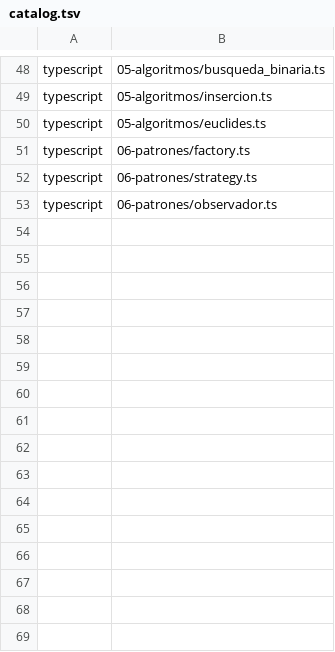
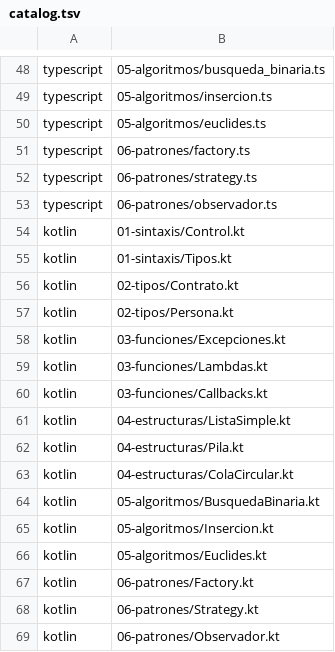
Before and after one commit to marcos-moreira-dev/CodeTrace, a TSV file: src/main/resources/practice/catalog.tsv, drawn as a sheet; only a part is shown, gaps mark what is left out; the diff names each change by its address in the sheet, - before the commit and + after, or states it on an @@ line.

Commit message:
feat(library): register sixteen Kotlin 2.2 Java-equivalent exercises

```diff
--- a/src/main/resources/practice/catalog.tsv
+++ b/src/main/resources/practice/catalog.tsv
+row 54: kotlin | 01-sintaxis/Control.kt
+row 55: kotlin | 01-sintaxis/Tipos.kt
+row 56: kotlin | 02-tipos/Contrato.kt
+row 57: kotlin | 02-tipos/Persona.kt
+row 58: kotlin | 03-funciones/Excepciones.kt
+row 59: kotlin | 03-funciones/Lambdas.kt
+row 60: kotlin | 03-funciones/Callbacks.kt
+row 61: kotlin | 04-estructuras/ListaSimple.kt
+row 62: kotlin | 04-estructuras/Pila.kt
+row 63: kotlin | 04-estructuras/ColaCircular.kt
+row 64: kotlin | 05-algoritmos/BusquedaBinaria.kt
+row 65: kotlin | 05-algoritmos/Insercion.kt
+row 66: kotlin | 05-algoritmos/Euclides.kt
+row 67: kotlin | 06-patrones/Factory.kt
+row 68: kotlin | 06-patrones/Strategy.kt
+row 69: kotlin | 06-patrones/Observador.kt
```
